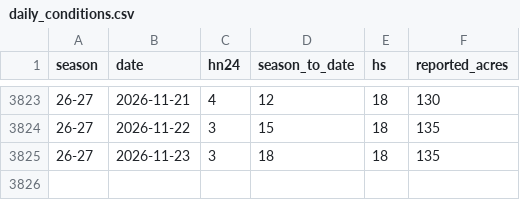
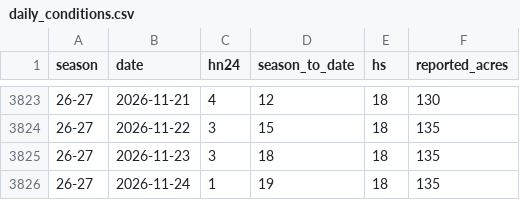
Before and after one commit to carneyam/keystone-terrain-dashboard, a CSV file: data/daily_conditions.csv, drawn as a sheet; only a part is shown, gaps mark what is left out; the diff names each change by its address in the sheet, - before the commit and + after, or states it on an @@ line.

```diff
--- a/data/daily_conditions.csv
+++ b/data/daily_conditions.csv
+row 3826: 26-27 | 2026-11-24 | 1 | 19 | 18 | 135
```
Also changed, not shown: data/lift_status_26-27.csv, data/trail_status_26-27.csv.
